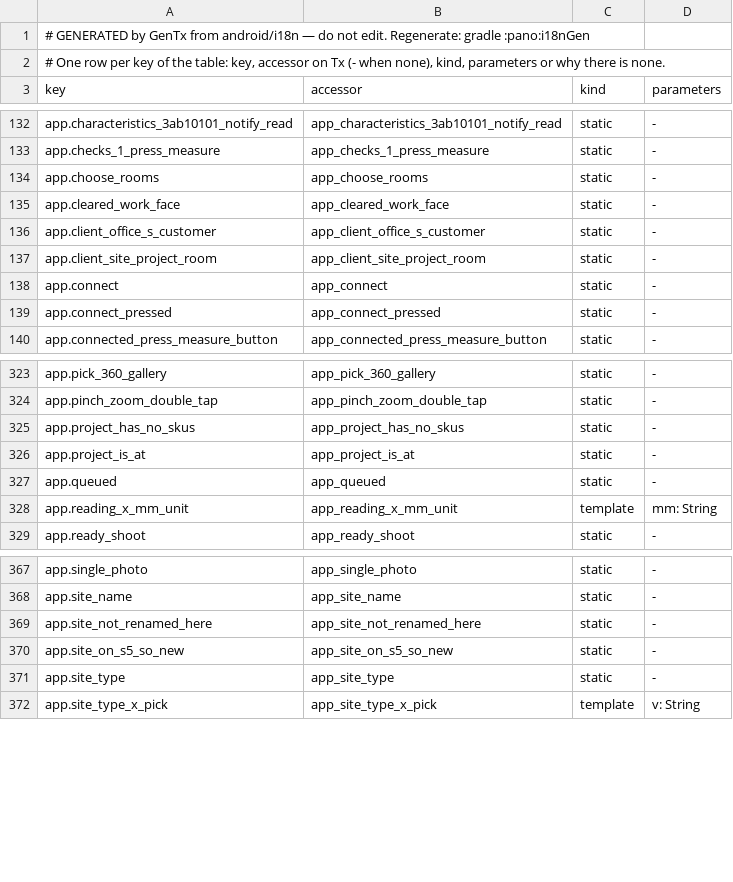
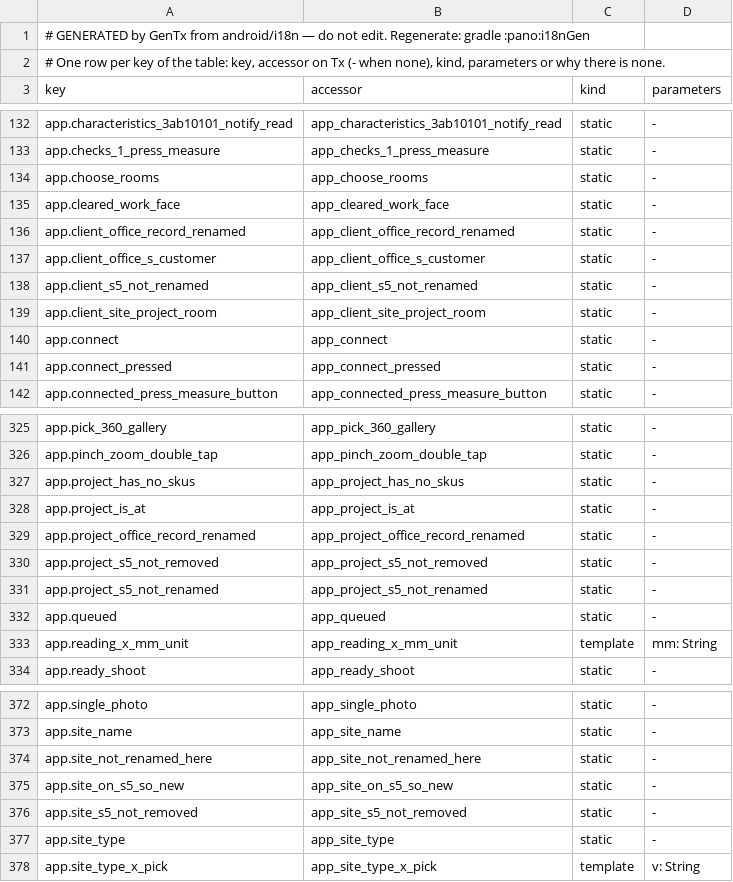
Before and after one commit to malletcraft/mallet_estimator, a TSV file: android/i18n/index.tsv, drawn as a sheet; only a part is shown, gaps mark what is left out.

```diff
--- a/android/i18n/index.tsv
+++ b/android/i18n/index.tsv
@@ -135,3 +135,5 @@ app.choose_rooms	app_choose_rooms	static	-
 app.cleared_work_face	app_cleared_work_face	static	-
+app.client_office_record_renamed	app_client_office_record_renamed	static	-
 app.client_office_s_customer	app_client_office_s_customer	static	-
+app.client_s5_not_renamed	app_client_s5_not_renamed	static	-
 app.client_site_project_room	app_client_site_project_room	static	-
@@ -326,2 +328,5 @@ app.project_has_no_skus	app_project_has_no_skus	static	-
 app.project_is_at	app_project_is_at	static	-
+app.project_office_record_renamed	app_project_office_record_renamed	static	-
+app.project_s5_not_removed	app_project_s5_not_removed	static	-
+app.project_s5_not_renamed	app_project_s5_not_renamed	static	-
 app.queued	app_queued	static	-
@@ -370,2 +375,3 @@ app.site_not_renamed_here	app_site_not_renamed_here	static	-
 app.site_on_s5_so_new	app_site_on_s5_so_new	static	-
+app.site_s5_not_removed	app_site_s5_not_removed	static	-
 app.site_type	app_site_type	static	-
```
Also changed, not shown: android/i18n/mr-pending.tsv, 16 other files.
